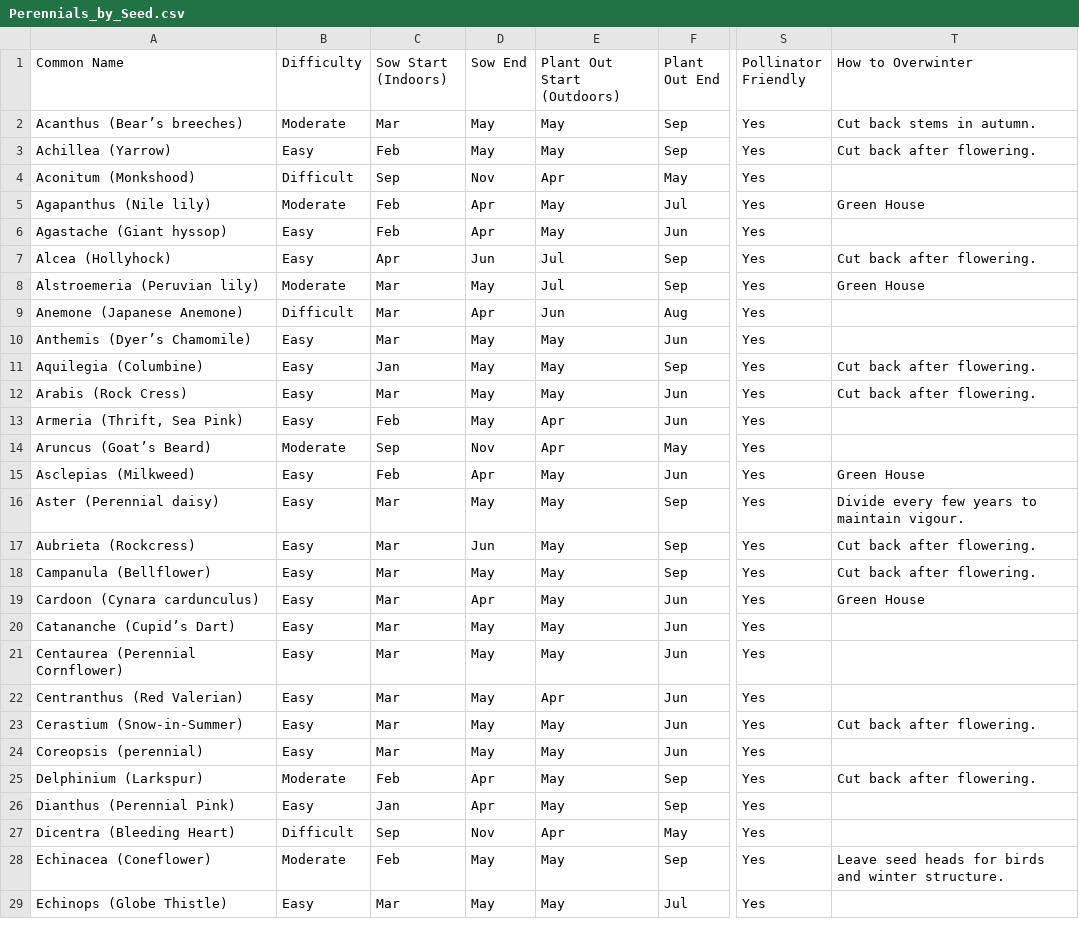
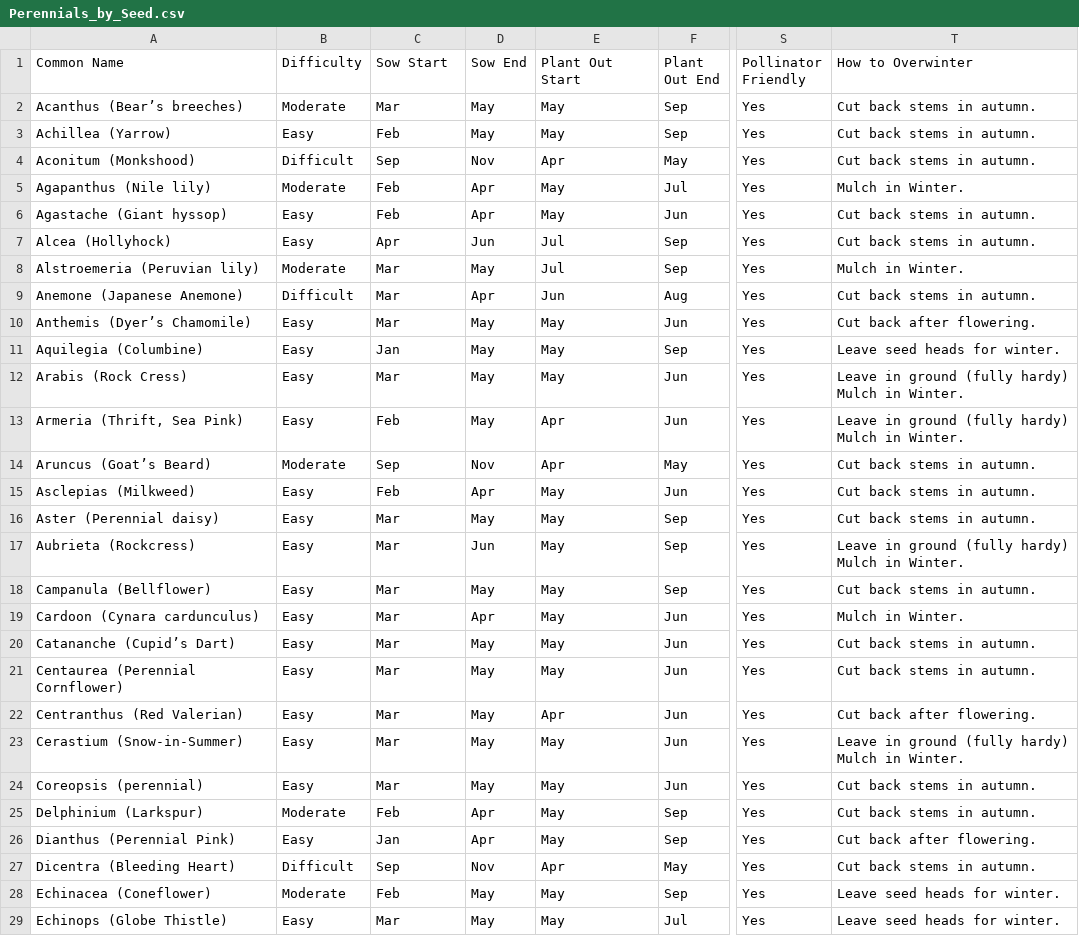
Before and after one commit to TomLockett7/Garden_Plant_Calendar, a CSV file: Perennials_by_Seed.csv, drawn as a sheet; only a part is shown, gaps mark what is left out; the diff covers the shown part only; the diff names each change by its address in the sheet, - before the commit and + after, or states it on an @@ line.

Commit message:
Updated Plant_App.py with latest fixes and added How to Overwinter data to CSVs

```diff
--- a/Perennials_by_Seed.csv
+++ b/Perennials_by_Seed.csv
-C1: Sow Start (Indoors)
+C1: Sow Start
-E1: Plant Out Start (Outdoors)
+E1: Plant Out Start
-T3 (How to Overwinter): Cut back after flowering.
+T3 (How to Overwinter): Cut back stems in autumn.
-T4 (How to Overwinter): (empty)
+T4 (How to Overwinter): Cut back stems in autumn.
-T5 (How to Overwinter): Green House
+T5 (How to Overwinter): Mulch in Winter.
-T6 (How to Overwinter): (empty)
+T6 (How to Overwinter): Cut back stems in autumn.
-T7 (How to Overwinter): Cut back after flowering.
+T7 (How to Overwinter): Cut back stems in autumn.
-T8 (How to Overwinter): Green House
+T8 (How to Overwinter): Mulch in Winter.
-T9 (How to Overwinter): (empty)
+T9 (How to Overwinter): Cut back stems in autumn.
-T10 (How to Overwinter): (empty)
+T10 (How to Overwinter): Cut back after flowering.
-T11 (How to Overwinter): Cut back after flowering.
+T11 (How to Overwinter): Leave seed heads for winter.
-T12 (How to Overwinter): Cut back after flowering.
+T12 (How to Overwinter): Leave in ground (fully hardy) Mulch in Winter.
-T13 (How to Overwinter): (empty)
+T13 (How to Overwinter): Leave in ground (fully hardy) Mulch in Winter.
-T14 (How to Overwinter): (empty)
+T14 (How to Overwinter): Cut back stems in autumn.
-T15 (How to Overwinter): Green House
+T15 (How to Overwinter): Cut back stems in autumn.
-T16 (How to Overwinter): Divide every few years to maintain vigour.
+T16 (How to Overwinter): Cut back stems in autumn.
-T17 (How to Overwinter): Cut back after flowering.
+T17 (How to Overwinter): Leave in ground (fully hardy) Mulch in Winter.
-T18 (How to Overwinter): Cut back after flowering.
+T18 (How to Overwinter): Cut back stems in autumn.
-T19 (How to Overwinter): Green House
+T19 (How to Overwinter): Mulch in Winter.
-T20:T21 (How to Overwinter): (empty)
+T20:T21 (How to Overwinter): Cut back stems in autumn.
-T22 (How to Overwinter): (empty)
+T22 (How to Overwinter): Cut back after flowering.
-T23 (How to Overwinter): Cut back after flowering.
+T23 (How to Overwinter): Leave in ground (fully hardy) Mulch in Winter.
-T24 (How to Overwinter): (empty)
+T24 (How to Overwinter): Cut back stems in autumn.
-T25 (How to Overwinter): Cut back after flowering.
+T25 (How to Overwinter): Cut back stems in autumn.
-T26 (How to Overwinter): (empty)
+T26 (How to Overwinter): Cut back after flowering.
-T27 (How to Overwinter): (empty)
+T27 (How to Overwinter): Cut back stems in autumn.
-T28 (How to Overwinter): Leave seed heads for birds and winter structure.
+T28 (How to Overwinter): Leave seed heads for winter.
-T29 (How to Overwinter): (empty)
+T29 (How to Overwinter): Leave seed heads for winter.
```
Also changed, not shown: 46 edited cells elsewhere in this file, Annuals_by_Seed.csv, 4 other files.
